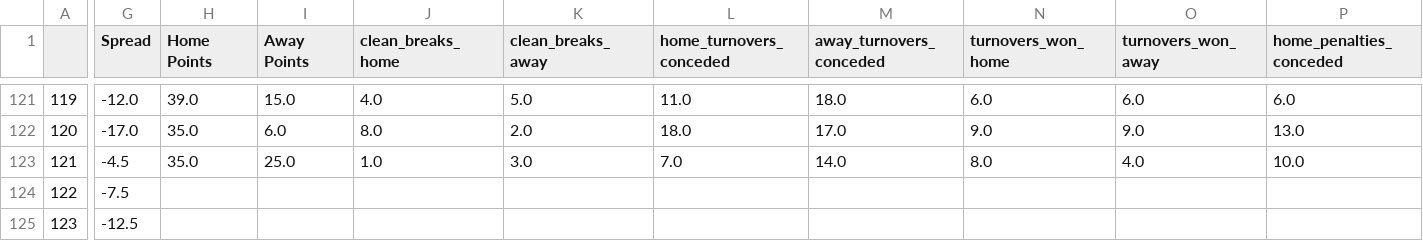
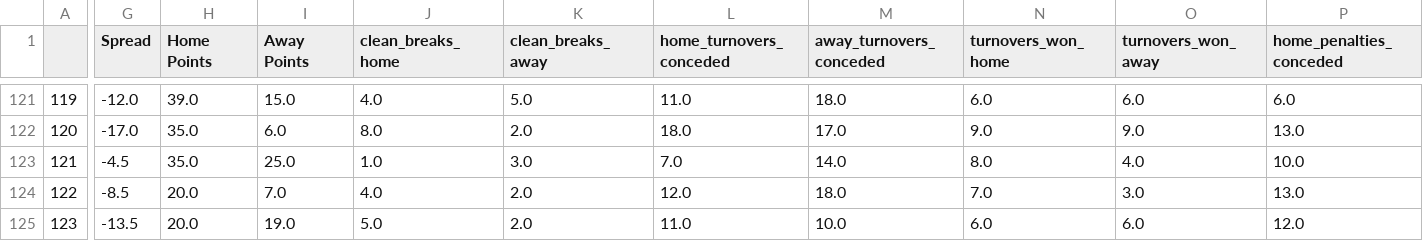
Before and after one commit to ZeNoonan/rugby, a CSV file: super_rugby.csv, drawn as a sheet; only a part is shown, gaps mark what is left out; the diff covers the shown part only; the diff names each change by its address in the sheet, - before the commit and + after, or states it on an @@ line.

```diff
--- a/super_rugby.csv
+++ b/super_rugby.csv
-G124 (Spread): -7.5
+G124 (Spread): -8.5
-H124:H125 (Home Points): (empty)
+H124:H125 (Home Points): 20.0
-I124 (Away Points): (empty)
+I124 (Away Points): 7.0
-J124 (clean_breaks_home): (empty)
+J124 (clean_breaks_home): 4.0
-K124:K125 (clean_breaks_away): (empty)
+K124:K125 (clean_breaks_away): 2.0
-L124 (home_turnovers_conceded): (empty)
+L124 (home_turnovers_conceded): 12.0
-M124 (away_turnovers_conceded): (empty)
+M124 (away_turnovers_conceded): 18.0
-N124 (turnovers_won_home): (empty)
+N124 (turnovers_won_home): 7.0
-O124 (turnovers_won_away): (empty)
+O124 (turnovers_won_away): 3.0
-P124 (home_penalties_conceded): (empty)
+P124 (home_penalties_conceded): 13.0
-G125 (Spread): -12.5
+G125 (Spread): -13.5
-I125 (Away Points): (empty)
+I125 (Away Points): 19.0
-J125 (clean_breaks_home): (empty)
+J125 (clean_breaks_home): 5.0
-L125 (home_turnovers_conceded): (empty)
+L125 (home_turnovers_conceded): 11.0
-M125 (away_turnovers_conceded): (empty)
+M125 (away_turnovers_conceded): 10.0
-N125 (turnovers_won_home): (empty)
+N125 (turnovers_won_home): 6.0
-O125 (turnovers_won_away): (empty)
+O125 (turnovers_won_away): 6.0
-P125 (home_penalties_conceded): (empty)
+P125 (home_penalties_conceded): 12.0
```
Also changed, not shown: 19 edited cells elsewhere in this file, rugby_england_data.csv, rugby_results.csv, 1 other file.
